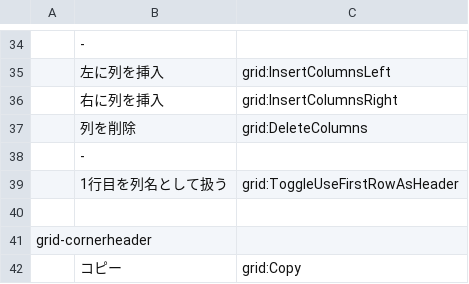
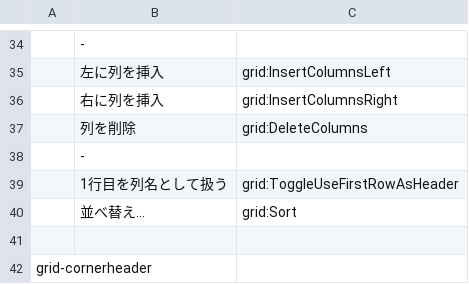
Before and after one commit to kohii/smoothcsv, a TSV file: smoothcsv-app-modules/smoothcsv-core/src/main/resources/smoothcsv-core/smoothcsv-contextmenu_ja.tsv, drawn as a sheet; only a part is shown, gaps mark what is left out; the shorter side is filled out with more unchanged rows; the diff names each change by its address in the sheet, - before the commit and + after, or states it on an @@ line.

Commit message:
Add sort context menu to column header

```diff
--- a/smoothcsv-app-modules/smoothcsv-core/src/main/resources/smoothcsv-core/smoothcsv-contextmenu_ja.tsv
+++ b/smoothcsv-app-modules/smoothcsv-core/src/main/resources/smoothcsv-core/smoothcsv-contextmenu_ja.tsv
+row 40:  | 並べ替え... | grid:Sort
```
Also changed, not shown: smoothcsv-app-modules/smoothcsv-core/src/main/resources/smoothcsv-core/smoothcsv-contextmenu.tsv.
